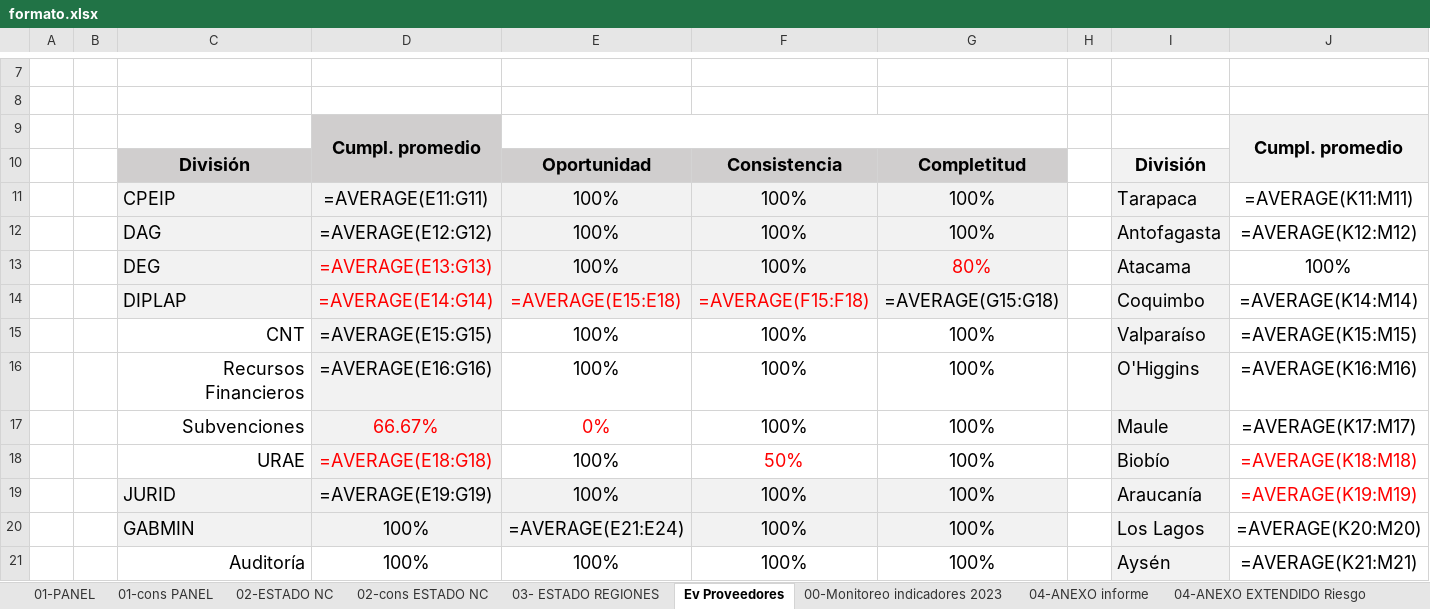
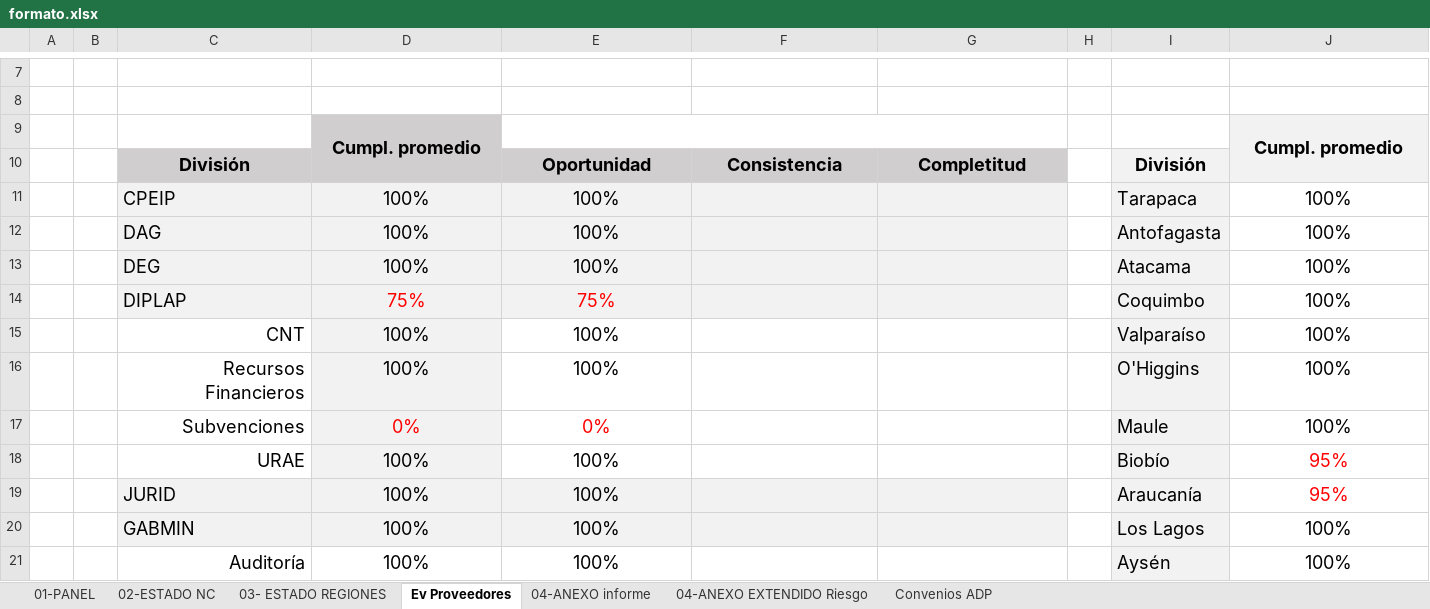
Before and after one commit to joaquinMineduc/ARMM, an Excel workbook: Backend/Input/formato.xlsx, sheet Ev Proveedores, drawn as a sheet; only a part is shown, gaps mark what is left out; values as stored, in another font and other column widths than the file's, no borders; formulas without a stored value are shown as written; charts and pictures not drawn; the diff covers the shown part only; the diff names each change by its address in the sheet, - before the commit and + after, or states it on an @@ line.

```diff
--- a/Backend/Input/formato.xlsx (sheet Ev Proveedores)
+++ b/Backend/Input/formato.xlsx (sheet Ev Proveedores)
@@ sheet tab hidden: 01-cons PANEL @@
@@ sheet tab hidden: 02-cons ESTADO NC @@
@@ sheet tab hidden: 00-Monitoreo indicadores 2023 @@
-D11: =AVERAGE(E11:G11)
+D11: 100%
-F11:F13: 100%
+F11:F13: (empty)
-G11:G12: 100%
+G11:G12: (empty)
-J11: =AVERAGE(K11:M11)
+J11: 100%
-D12: =AVERAGE(E12:G12)
+D12: 100%
-J12: =AVERAGE(K12:M12)
+J12: 100%
-D13: =AVERAGE(E13:G13)
+D13: 100%
-D13 text colour: #FF0000
+D13 text colour: black
-G13: 80%
+G13: (empty)
-D14: =AVERAGE(E14:G14)
+D14: 75%
-E14: =AVERAGE(E15:E18)
+E14: 75%
-F14: =AVERAGE(F15:F18)
+F14: (empty)
-G14: =AVERAGE(G15:G18)
+G14: (empty)
-J14: =AVERAGE(K14:M14)
+J14: 100%
-D15: =AVERAGE(E15:G15)
+D15: 100%
-F15:F17: 100%
+F15:F17: (empty)
-G15:G21: 100%
+G15:G21: (empty)
-J15: =AVERAGE(K15:M15)
+J15: 100%
-D16: =AVERAGE(E16:G16)
+D16: 100%
-J16: =AVERAGE(K16:M16)
+J16: 100%
-D17: 66.67%
+D17: 0%
-J17: =AVERAGE(K17:M17)
+J17: 100%
-D18: =AVERAGE(E18:G18)
+D18: 100%
-D18 text colour: #FF0000
+D18 text colour: black
-F18: 50%
+F18: (empty)
-J18: =AVERAGE(K18:M18)
+J18: 95%
-D19: =AVERAGE(E19:G19)
+D19: 100%
-F19:F21: 100%
+F19:F21: (empty)
-J19: =AVERAGE(K19:M19)
+J19: 95%
-E20: =AVERAGE(E21:E24)
+E20: 100%
-J20: =AVERAGE(K20:M20)
+J20: 100%
-J21: =AVERAGE(K21:M21)
+J21: 100%
```
Also changed, not shown: 31 edited cells and cell formats elsewhere in this sheet, sheet 03- ESTADO REGIONES, sheet 04-ANEXO informe, sheet 01-PANEL, sheet 02-ESTADO NC, other sheet tabs, charts or pictures, 15 other files.
